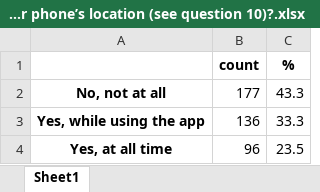
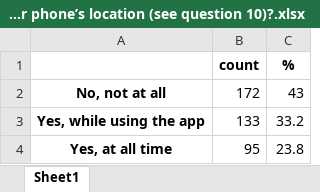
Before and after one commit to lilimatic/greenspace, an Excel workbook: tables/app/If your identity was not revealed, would you want to provide your phone’s location (see question 10)?.xlsx, sheet Sheet1, drawn as a sheet; values as stored, in another font and other column widths than the file's, no borders; the diff names each change by its address in the sheet, - before the commit and + after, or states it on an @@ line.

```diff
--- a/tables/app/If your identity was not revealed, would you want to provide your phone’s location (see question 10)?.xlsx (sheet Sheet1)
+++ b/tables/app/If your identity was not revealed, would you want to provide your phone’s location (see question 10)?.xlsx (sheet Sheet1)
-B2 (count): 177
+B2 (count): 172
-C2 (%): 43.3
+C2 (%): 43
-B3 (count): 136
+B3 (count): 133
-C3 (%): 33.3
+C3 (%): 33.2
-B4 (count): 96
+B4 (count): 95
-C4 (%): 23.5
+C4 (%): 23.8
```
Also changed, not shown: tables/app/While using parks or squares, do you behave according to social distancing regulations standing a minimum of 2.0 meters apart from other people?.xlsx, tables/app/Would you be interested in technology that would allow you to know how many people are in a specific place you would like to go?.xlsx, 10 other files.
